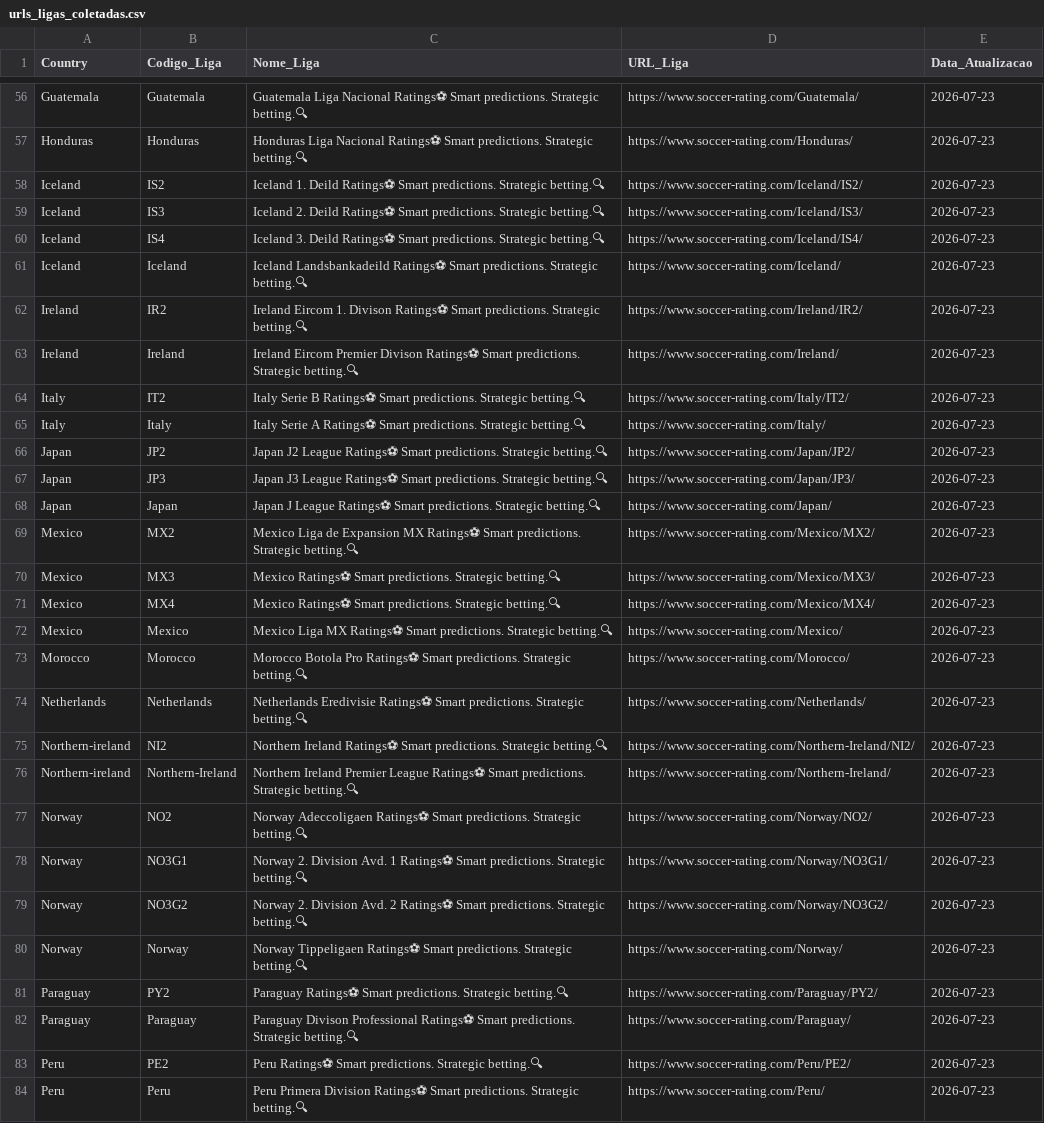
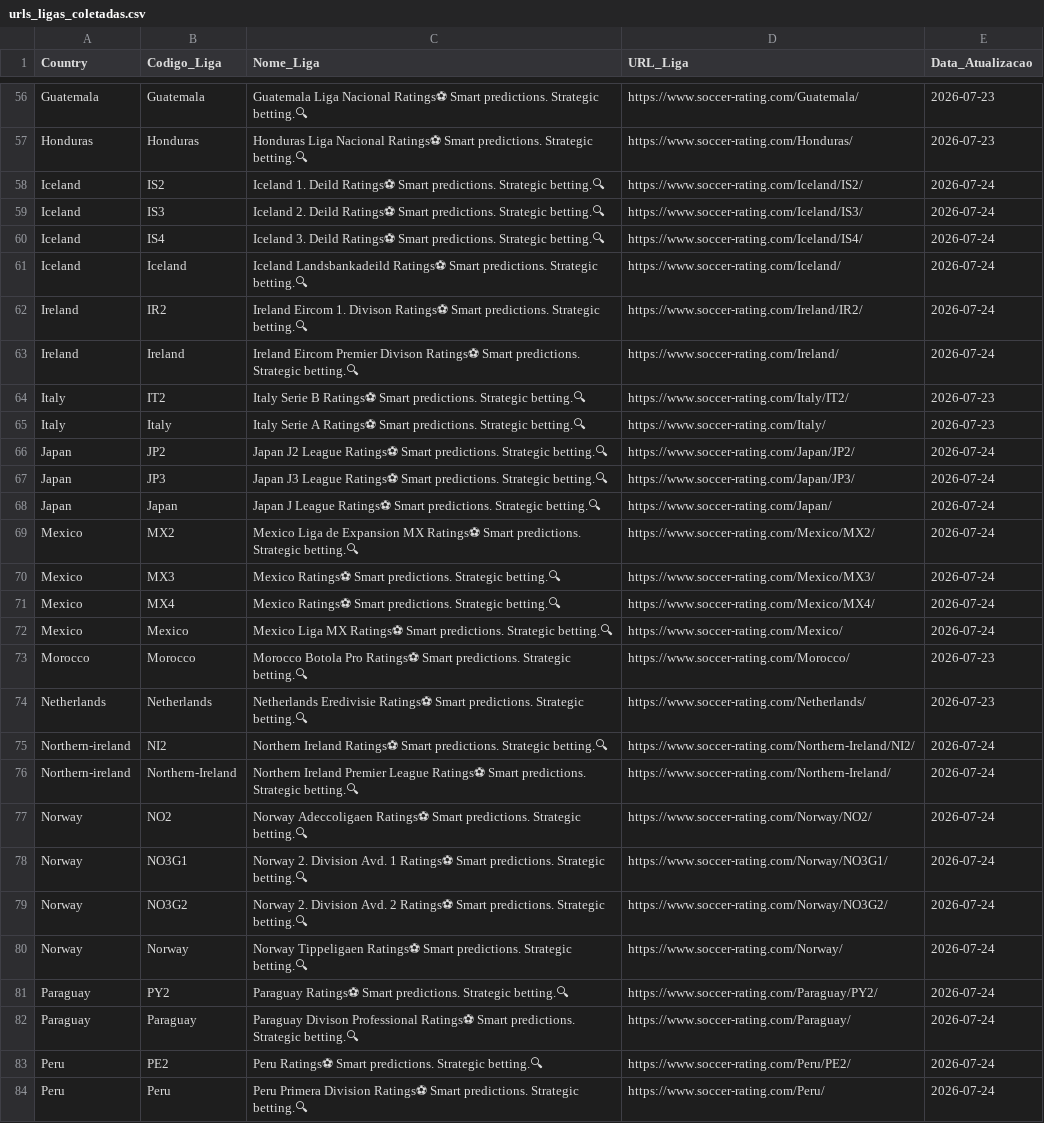
Before and after one commit to gatodegravata/elo_ratings_teams, a CSV file: urls_ligas_coletadas.csv, drawn as a sheet; only a part is shown, gaps mark what is left out; the diff covers the shown part only; the diff names each change by its address in the sheet, - before the commit and + after, or states it on an @@ line.

```diff
--- a/urls_ligas_coletadas.csv
+++ b/urls_ligas_coletadas.csv
-E58:E63 (Data_Atualizacao): 2026-07-23
+E58:E63 (Data_Atualizacao): 2026-07-24
-E66:E72 (Data_Atualizacao): 2026-07-23
+E66:E72 (Data_Atualizacao): 2026-07-24
-E75:E84 (Data_Atualizacao): 2026-07-23
+E75:E84 (Data_Atualizacao): 2026-07-24
```
Also changed, not shown: 66 edited cells elsewhere in this file, urls_times_coletados.csv, 1 other file.
